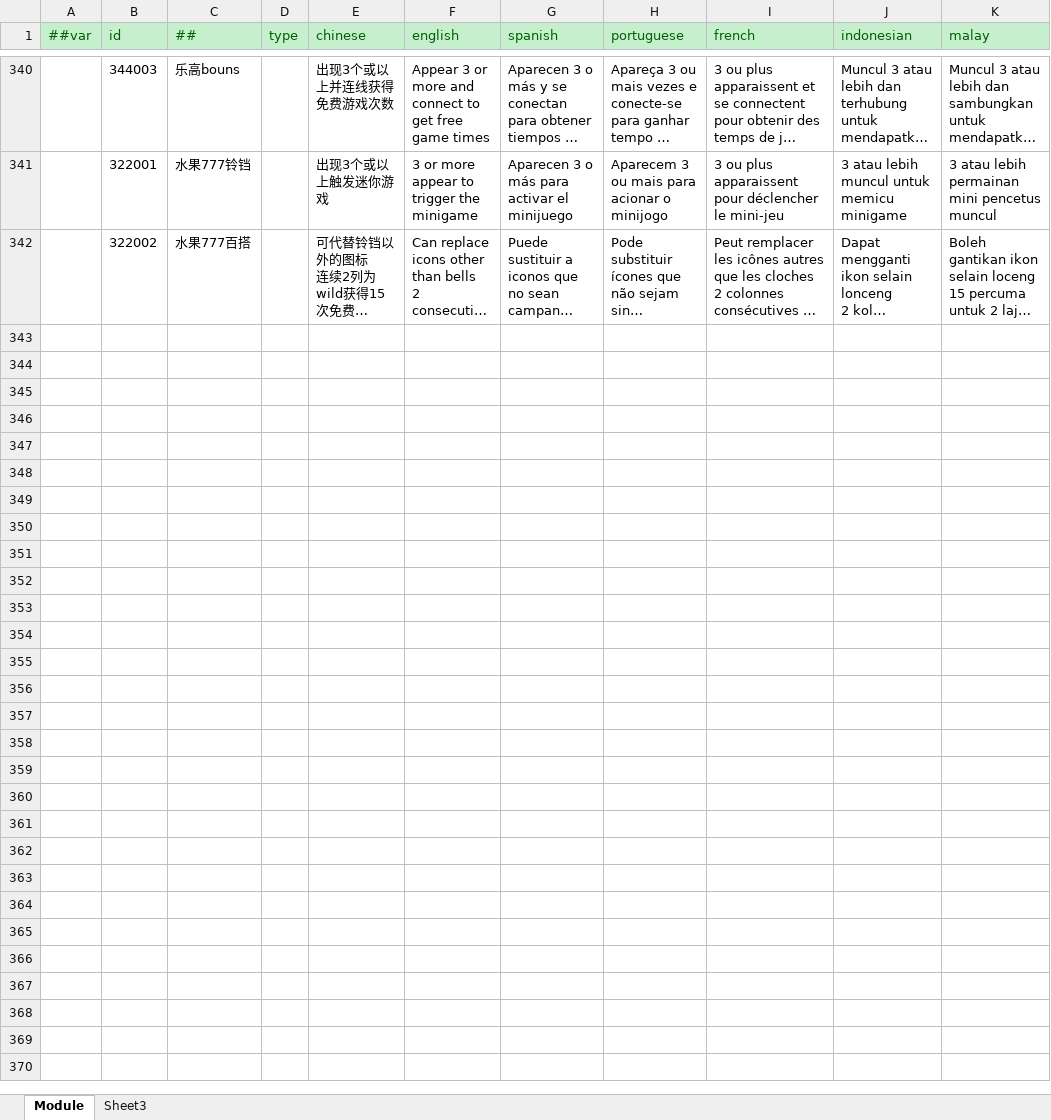
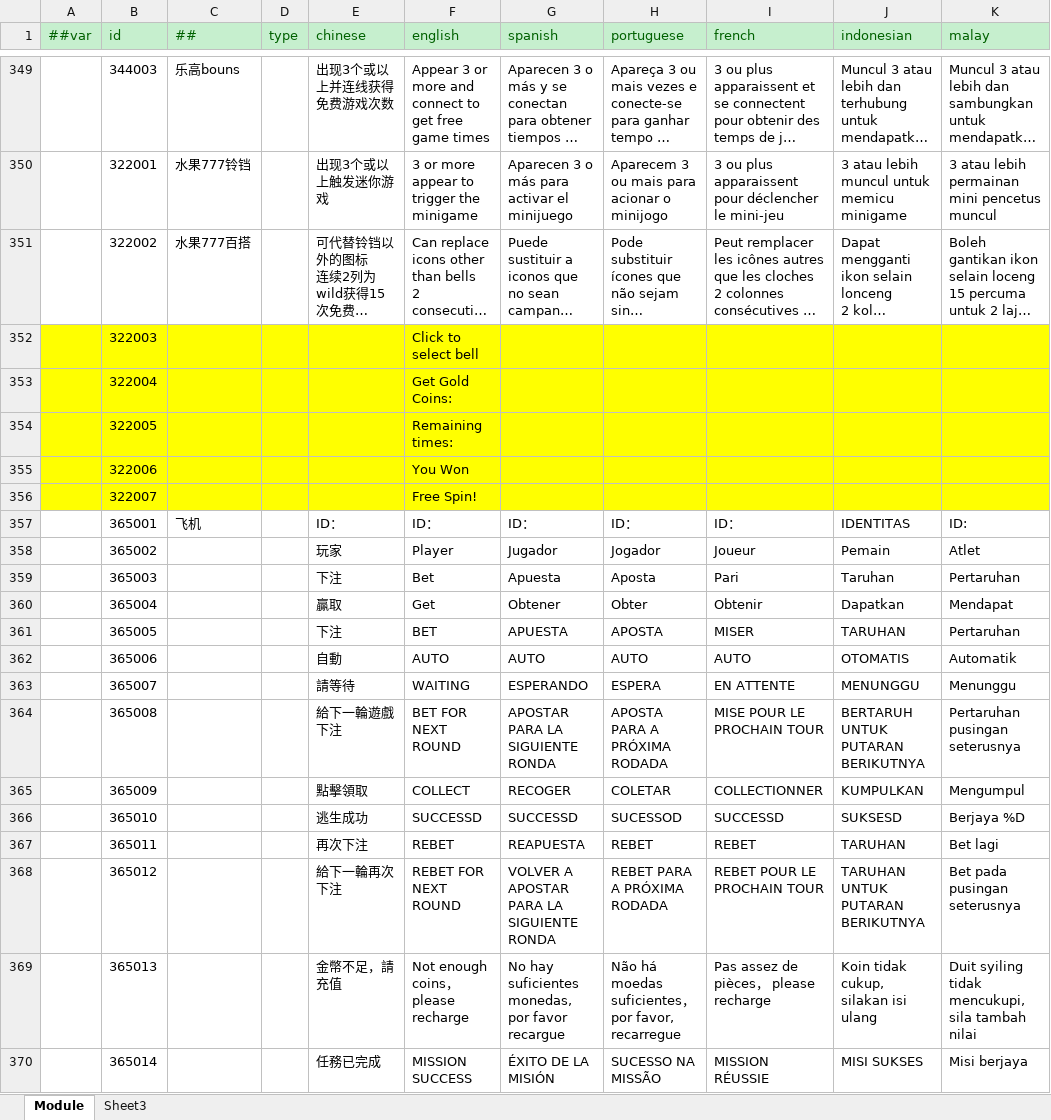
Before and after one commit to lyqilo/ClientConfig, an Excel workbook: LubanConfig/Datas/Localization.xlsx, sheet Module, drawn as a sheet; only a part is shown, gaps mark what is left out; long unchanged cells end in …; values as stored, in another font and other column widths than the file's, no borders; the diff covers the shown part only; the diff names each change by its address in the sheet, - before the commit and + after, or states it on an @@ line.

Commit message:
财神到福临门水果777多语言

```diff
--- a/LubanConfig/Datas/Localization.xlsx (sheet Module)
+++ b/LubanConfig/Datas/Localization.xlsx (sheet Module)
+row 352:  | 322003 |  |  |  | Click to select bell
+row 353:  | 322004 |  |  |  | Get Gold Coins:
+row 354:  | 322005 |  |  |  | Remaining times:
+row 355:  | 322006 |  |  |  | You Won
+row 356:  | 322007 |  |  |  | Free Spin!
+row 357:  | 365001 | 飞机 |  | ID： | ID： | ID： | ID： | ID： | IDENTITAS | ID:
+row 358:  | 365002 |  |  | 玩家 | Player | Jugador | Jogador | Joueur | Pemain | Atlet
+row 359:  | 365003 |  |  | 下注 | Bet | Apuesta | Aposta | Pari | Taruhan | Pertaruhan
+row 360:  | 365004 |  |  | 贏取 | Get | Obtener | Obter | Obtenir | Dapatkan | Mendapat
+row 361:  | 365005 |  |  | 下注 | BET | APUESTA | APOSTA | MISER | TARUHAN | Pertaruhan
+row 362:  | 365006 |  |  | 自動 | AUTO | AUTO | AUTO | AUTO | OTOMATIS | Automatik
+row 363:  | 365007 |  |  | 請等待 | WAITING | ESPERANDO | ESPERA | EN ATTENTE | MENUNGGU | Menunggu
+row 364:  | 365008 |  |  | 給下一輪遊戲下注 | BET FOR NEXT ROUND | APOSTAR PARA LA SIGUIENTE RONDA | APOSTA PARA A PRÓXIMA RODADA | MISE POUR LE PROCHAIN TOUR | BERTARUH UNTUK PUTARAN BERIKUTNYA | Pertaruhan pusingan seterusnya
+row 365:  | 365009 |  |  | 點擊領取 | COLLECT | RECOGER | COLETAR | COLLECTIONNER | KUMPULKAN | Mengumpul
+row 366:  | 365010 |  |  | 逃生成功 | SUCCESSD | SUCCESSD | SUCESSOD | SUCCESSD | SUKSESD | Berjaya %D
+row 367:  | 365011 |  |  | 再次下注 | REBET | REAPUESTA | REBET | REBET | TARUHAN | Bet lagi
+row 368:  | 365012 |  |  | 給下一輪再次下注 | REBET FOR NEXT ROUND | VOLVER A APOSTAR PARA LA SIGUIENTE RONDA | REBET PARA A PRÓXIMA RODADA | REBET POUR LE PROCHAIN TOUR | TARUHAN UNTUK PUTARAN BERIKUTNYA | Bet pada pusingan seterusnya
+row 369:  | 365013 |  |  | 金幣不足，請充值 | Not enough coins，please recharge | No hay suficientes monedas, por favor recargue | Não há moedas suficientes，por favor, recarregue | Pas assez de pièces， please recharge | Koin tidak cukup, silakan isi ulang | Duit syiling tidak mencukupi, sila tambah nilai
+row 370:  | 365014 |  |  | 任務已完成 | MISSION SUCCESS | ÉXITO DE LA MISIÓN | SUCESSO NA MISSÃO | MISSION RÉUSSIE | MISI SUKSES | Misi berjaya
```
Also changed, not shown: 193 added rows, 8 edited cells and cell formats elsewhere in this sheet.
